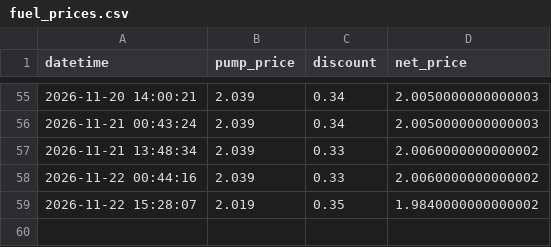
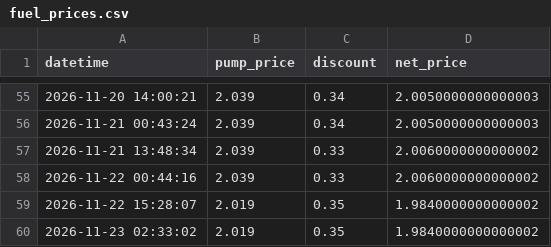
Before and after one commit to SimonLam3/Brandstof-Dashbord, a CSV file: fuel_prices.csv, drawn as a sheet; only a part is shown, gaps mark what is left out; the diff names each change by its address in the sheet, - before the commit and + after, or states it on an @@ line.

```diff
--- a/fuel_prices.csv
+++ b/fuel_prices.csv
+row 60: 2026-11-23 02:33:02 | 2.019 | 0.35 | 1.9840000000000002
```
Also changed, not shown: 1 other file.
